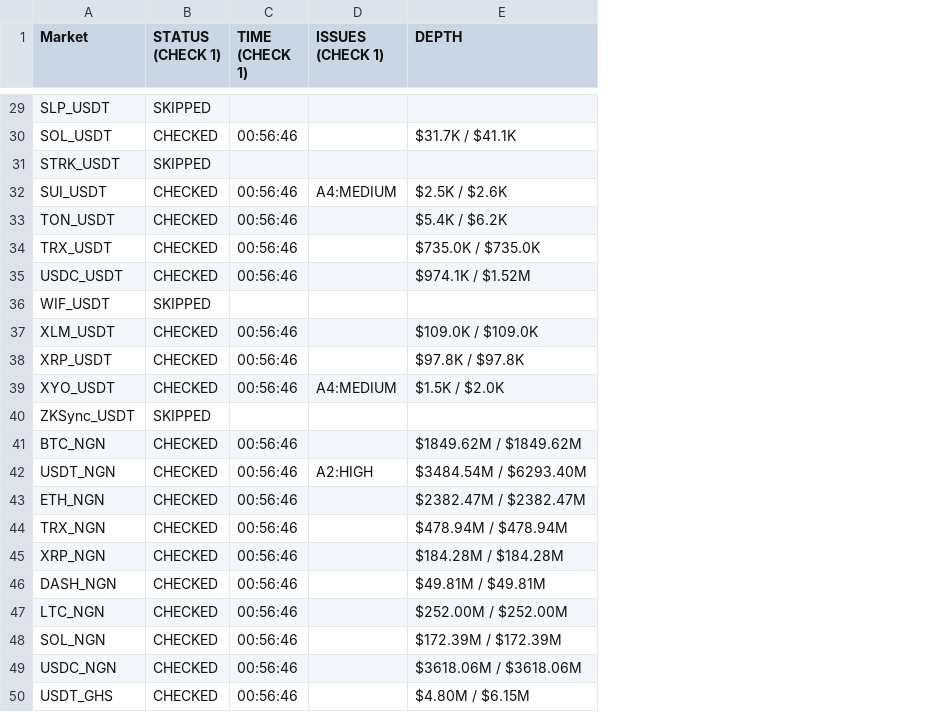
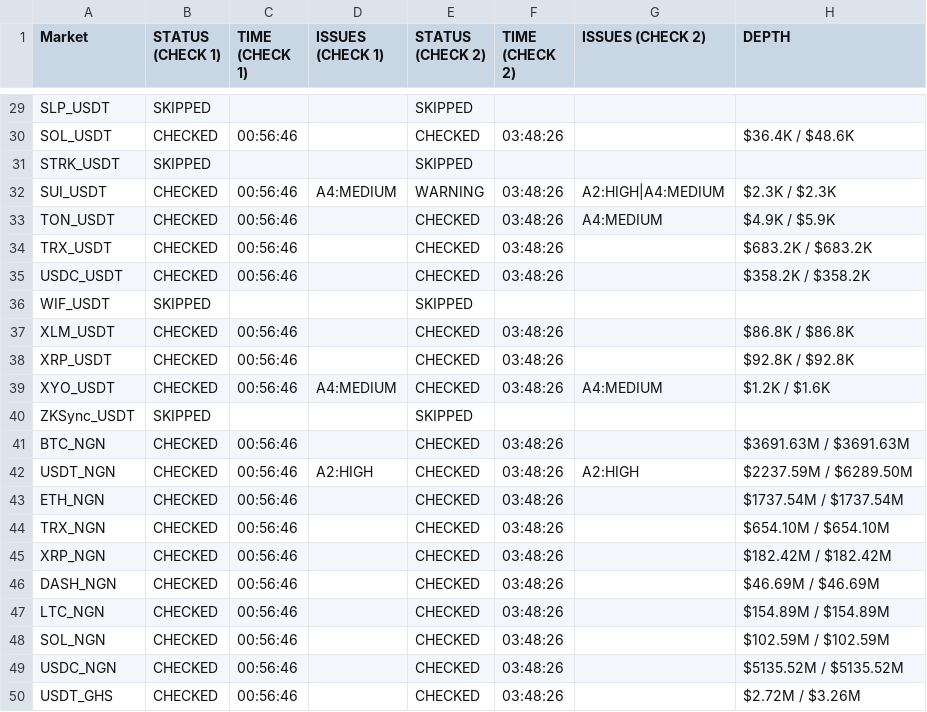
Before and after one commit to NonsoOmoko/OHM-v1, a CSV file: data/daily_log_2026-08-10.csv, drawn as a sheet; only a part is shown, gaps mark what is left out; addresses are those after the commit; the diff covers the shown part only; the diff names each change by its address in the sheet, - before the commit and + after, or states it on an @@ line.

```diff
--- a/data/daily_log_2026-08-10.csv
+++ b/data/daily_log_2026-08-10.csv
+column E (STATUS (CHECK 2)), rows 29-50: SKIPPED | CHECKED | SKIPPED | WARNING | CHECKED | CHECKED | CHECKED | SKIPPED | CHECKED | CHECKED | CHECKED | SKIPPED | CHECKED | CHECKED | CHECKED | CHECKED | CHECKED | CHECKED | CHECKED | CHECKED | CHECKED | CHECKED
+column F (TIME (CHECK 2)), rows 30-50: 03:48:26 |  | 03:48:26 | 03:48:26 | 03:48:26 | 03:48:26 |  | 03:48:26 | 03:48:26 | 03:48:26 |  | 03:48:26 | 03:48:26 | 03:48:26 | 03:48:26 | 03:48:26 | 03:48:26 | 03:48:26 | 03:48:26 | 03:48:26 | 03:48:26
+column G (ISSUES (CHECK 2)), rows 32-42: A2:HIGH|A4:MEDIUM | A4:MEDIUM |  |  |  |  |  | A4:MEDIUM |  |  | A2:HIGH
-H30 (DEPTH): $31.7K / $41.1K
+H30 (DEPTH): $36.4K / $48.6K
-H32 (DEPTH): $2.5K / $2.6K
+H32 (DEPTH): $2.3K / $2.3K
-H33 (DEPTH): $5.4K / $6.2K
+H33 (DEPTH): $4.9K / $5.9K
-H34 (DEPTH): $735.0K / $735.0K
+H34 (DEPTH): $683.2K / $683.2K
-H35 (DEPTH): $974.1K / $1.52M
+H35 (DEPTH): $358.2K / $358.2K
-H37 (DEPTH): $109.0K / $109.0K
+H37 (DEPTH): $86.8K / $86.8K
-H38 (DEPTH): $97.8K / $97.8K
+H38 (DEPTH): $92.8K / $92.8K
-H39 (DEPTH): $1.5K / $2.0K
+H39 (DEPTH): $1.2K / $1.6K
-H41 (DEPTH): $1849.62M / $1849.62M
+H41 (DEPTH): $3691.63M / $3691.63M
-H42 (DEPTH): $3484.54M / $6293.40M
+H42 (DEPTH): $2237.59M / $6289.50M
-H43 (DEPTH): $2382.47M / $2382.47M
+H43 (DEPTH): $1737.54M / $1737.54M
-H44 (DEPTH): $478.94M / $478.94M
+H44 (DEPTH): $654.10M / $654.10M
-H45 (DEPTH): $184.28M / $184.28M
+H45 (DEPTH): $182.42M / $182.42M
-H46 (DEPTH): $49.81M / $49.81M
+H46 (DEPTH): $46.69M / $46.69M
-H47 (DEPTH): $252.00M / $252.00M
+H47 (DEPTH): $154.89M / $154.89M
-H48 (DEPTH): $172.39M / $172.39M
+H48 (DEPTH): $102.59M / $102.59M
-H49 (DEPTH): $3618.06M / $3618.06M
+H49 (DEPTH): $5135.52M / $5135.52M
-H50 (DEPTH): $4.80M / $6.15M
+H50 (DEPTH): $2.72M / $3.26M
```
Also changed, not shown: 22 edited cells elsewhere in this file, data/latest.csv, 1 other file.
